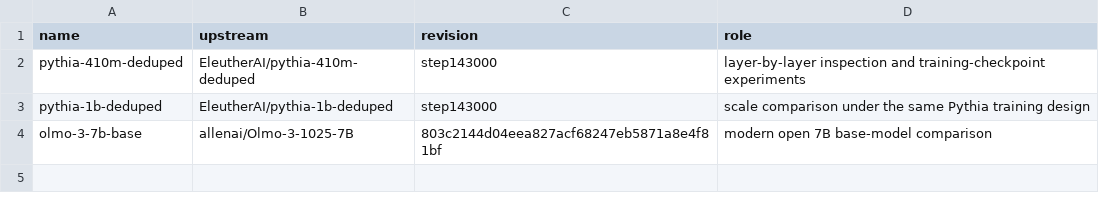
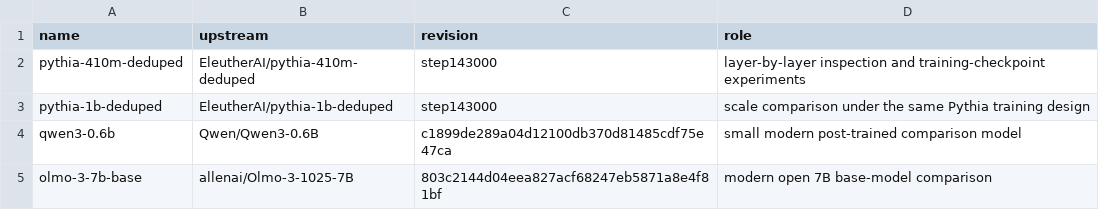
Before and after one commit to bl4ckb4ll/blackball, a TSV file: llm/models/models.tsv, drawn as a sheet.

Commit message:
Pin Qwen3 0.6B model target

```diff
--- a/llm/models/models.tsv
+++ b/llm/models/models.tsv
@@ -3,2 +3,3 @@ pythia-410m-deduped	EleutherAI/pythia-410m-deduped	step143000	layer-by-layer ins
 pythia-1b-deduped	EleutherAI/pythia-1b-deduped	step143000	scale comparison under the same Pythia training design
+qwen3-0.6b	Qwen/Qwen3-0.6B	c1899de289a04d12100db370d81485cdf75e47ca	small modern post-trained comparison model
 olmo-3-7b-base	allenai/Olmo-3-1025-7B	803c2144d04eea827acf68247eb5871a8e4f81bf	modern open 7B base-model comparison
```
